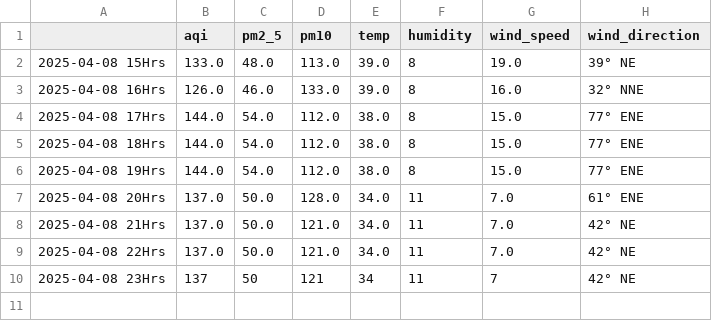
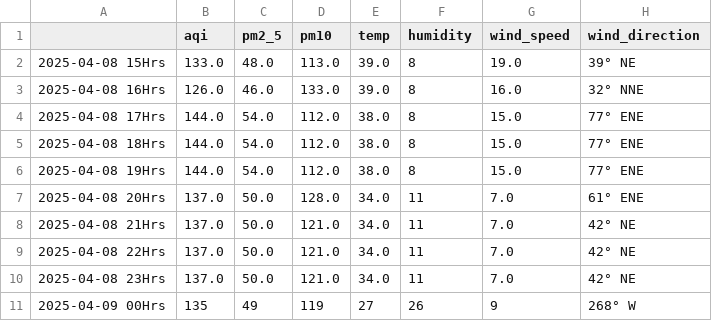
Before and after one commit to Prashant-Sharma-2056/Pollution-Tracker, a CSV file: levels_pune.csv, drawn as a sheet.

```diff
--- a/levels_pune.csv
+++ b/levels_pune.csv
@@ -9,2 +9,3 @@
 2025-04-08 22Hrs,137.0,50.0,121.0,34.0,11,7.0,42° NE
-2025-04-08 23Hrs,137,50,121,34,11,7,42° NE
+2025-04-08 23Hrs,137.0,50.0,121.0,34.0,11,7.0,42° NE
+2025-04-09 00Hrs,135,49,119,27,26,9,268° W
```
Also changed, not shown: levels_greater-noida.csv, levels_hyderabad.csv, 3 other files.
